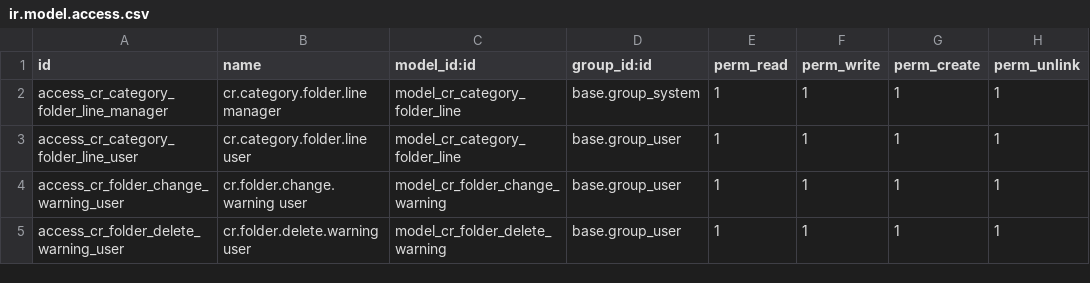
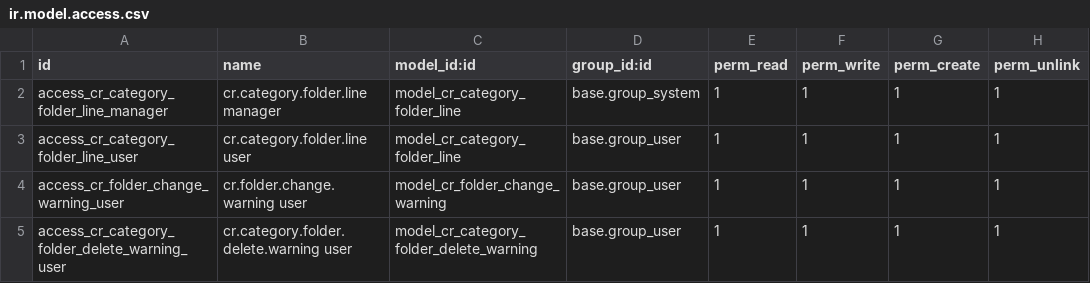
Before and after one commit to creyox-dipen/odoo_18, a CSV file: cr_group_subfolder_product/security/ir.model.access.csv, drawn as a sheet.

Commit message:
[Fix] same model name issue with other module

```diff
--- a/cr_group_subfolder_product/security/ir.model.access.csv
+++ b/cr_group_subfolder_product/security/ir.model.access.csv
@@ -4,2 +4,2 @@ access_cr_category_folder_line_user,cr.category.folder.line user,model_cr_catego
 access_cr_folder_change_warning_user,cr.folder.change.warning user,model_cr_folder_change_warning,base.group_user,1,1,1,1
-access_cr_folder_delete_warning_user,cr.folder.delete.warning user,model_cr_folder_delete_warning,base.group_user,1,1,1,1
+access_cr_category_folder_delete_warning_user,cr.category.folder.delete.warning user,model_cr_category_folder_delete_warning,base.group_user,1,1,1,1
```
Also changed, not shown: 5 other files.
